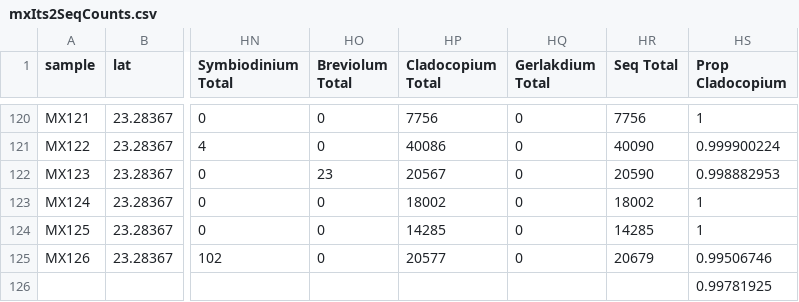
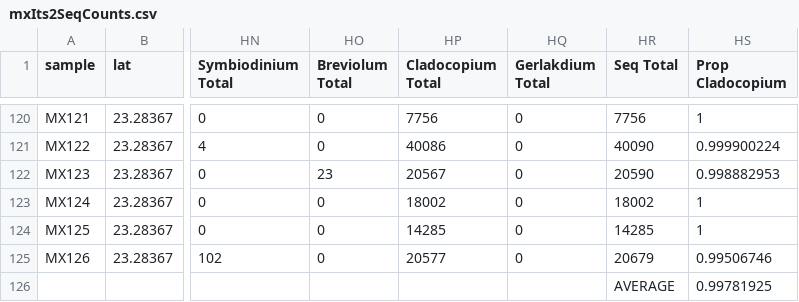
Before and after one commit to lexiebsturm/mxMcavSnp, a CSV file: mxIts2SeqCounts.csv, drawn as a sheet; only a part is shown, gaps mark what is left out; the diff names each change by its address in the sheet, - before the commit and + after, or states it on an @@ line.

```diff
--- a/mxIts2SeqCounts.csv
+++ b/mxIts2SeqCounts.csv
-HR126 (Seq Total): (empty)
+HR126 (Seq Total): AVERAGE
```
Also changed, not shown: 7 other files.
